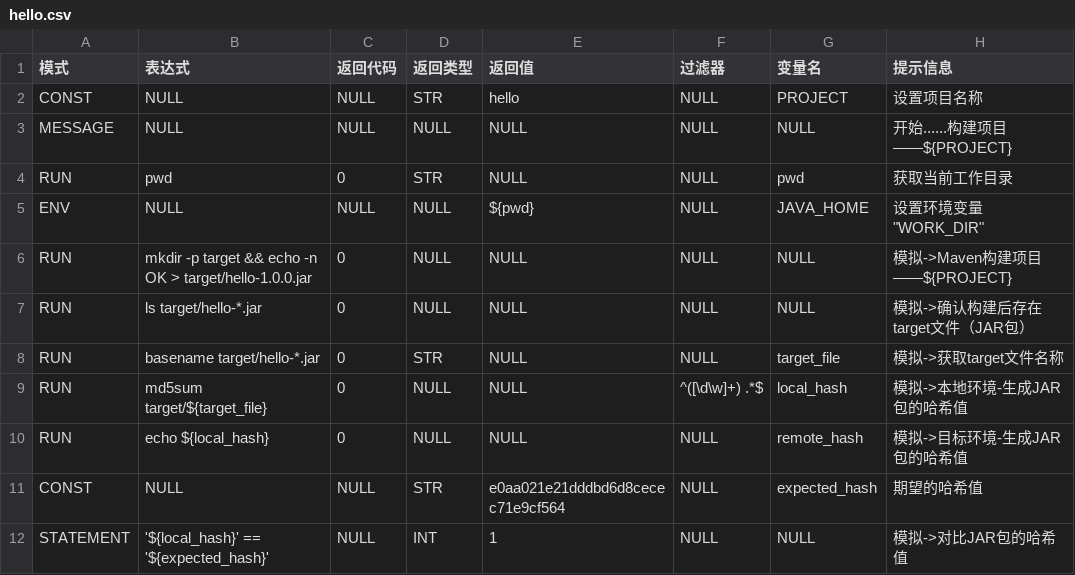
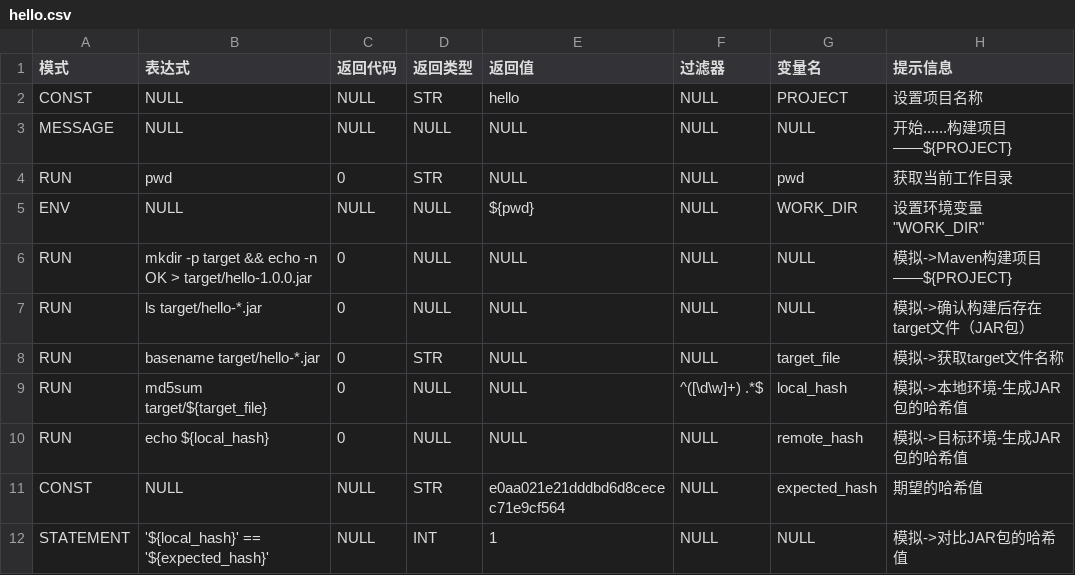
Before and after one commit to fifilyu/rain-shell-scripter, a CSV file: examples/hello.csv, drawn as a sheet; only a part is shown.

```diff
--- a/examples/hello.csv
+++ b/examples/hello.csv
@@ -4,3 +4,3 @@ MESSAGE,NULL,NULL,NULL,NULL,NULL,NULL,开始......构建项目——${PROJECT}
 RUN,pwd,0,STR,NULL,NULL,pwd,获取当前工作目录
-ENV,NULL,NULL,NULL,${pwd},NULL,JAVA_HOME,"设置环境变量""WORK_DIR"""
+ENV,NULL,NULL,NULL,${pwd},NULL,WORK_DIR,"设置环境变量""WORK_DIR"""
 RUN,mkdir -p target && echo -n OK > target/hello-1.0.0.jar,0,NULL,NULL,NULL,NULL,模拟->Maven构建项目——${PROJECT}
```
Also changed, not shown: 1 other file.
